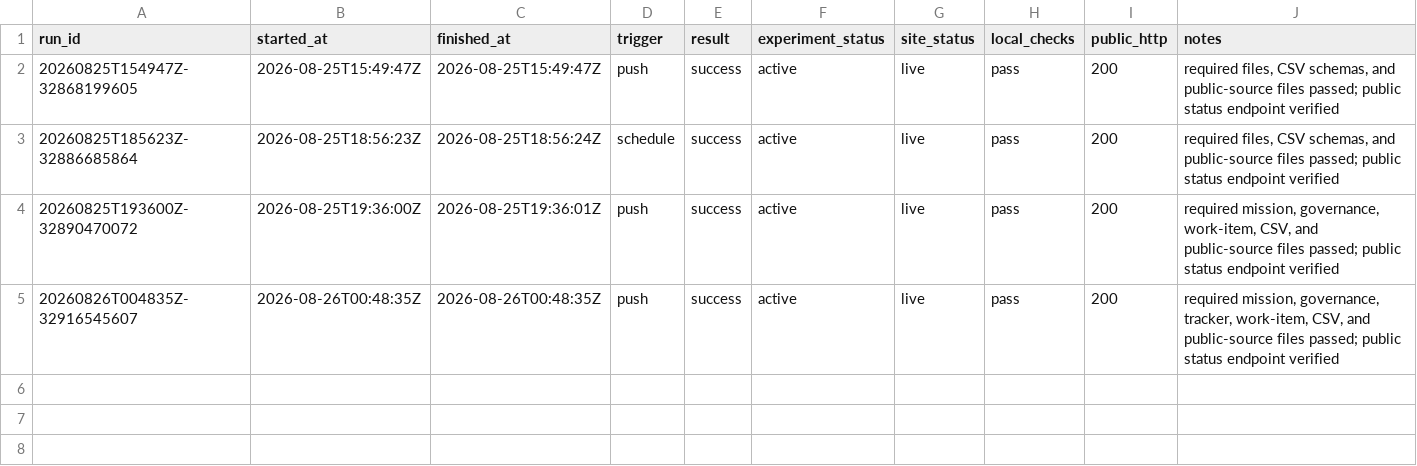
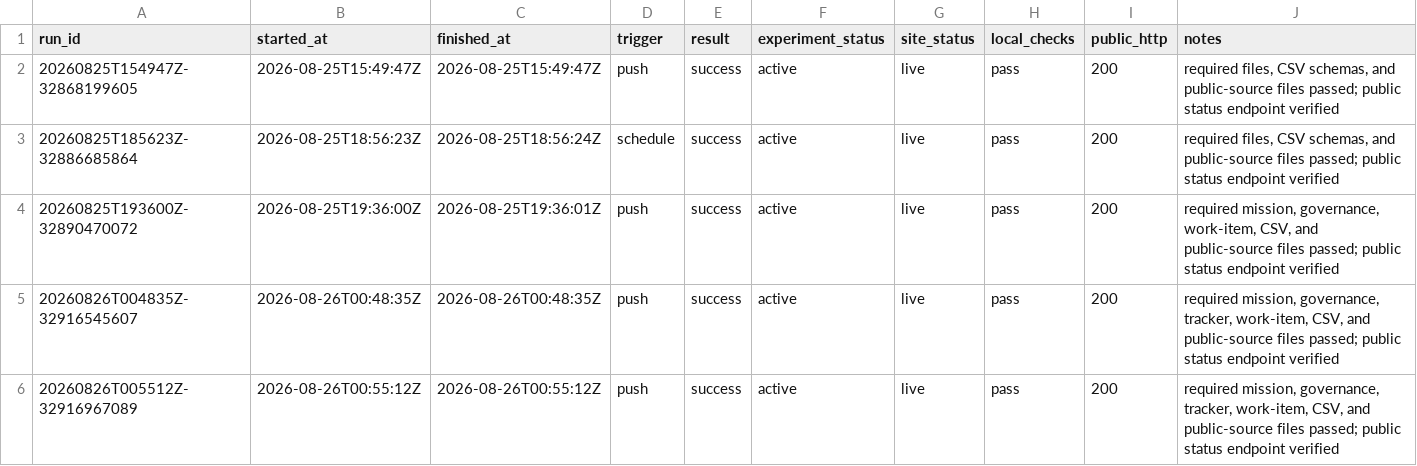
Before and after one commit to pri8771/priyanshchordia.com, a CSV file: ventures/bidetfit/RUNS.csv, drawn as a sheet; the diff names each change by its address in the sheet, - before the commit and + after, or states it on an @@ line.

```diff
--- a/ventures/bidetfit/RUNS.csv
+++ b/ventures/bidetfit/RUNS.csv
+row 6: 20260826T005512Z-32916967089 | 2026-08-26T00:55:12Z | 2026-08-26T00:55:12Z | push | success | active | live | pass | 200 | required mission, governance, tracker, work-item, CSV, and public-source files passed; public status endpoint verified
```
Also changed, not shown: 2 other files.
